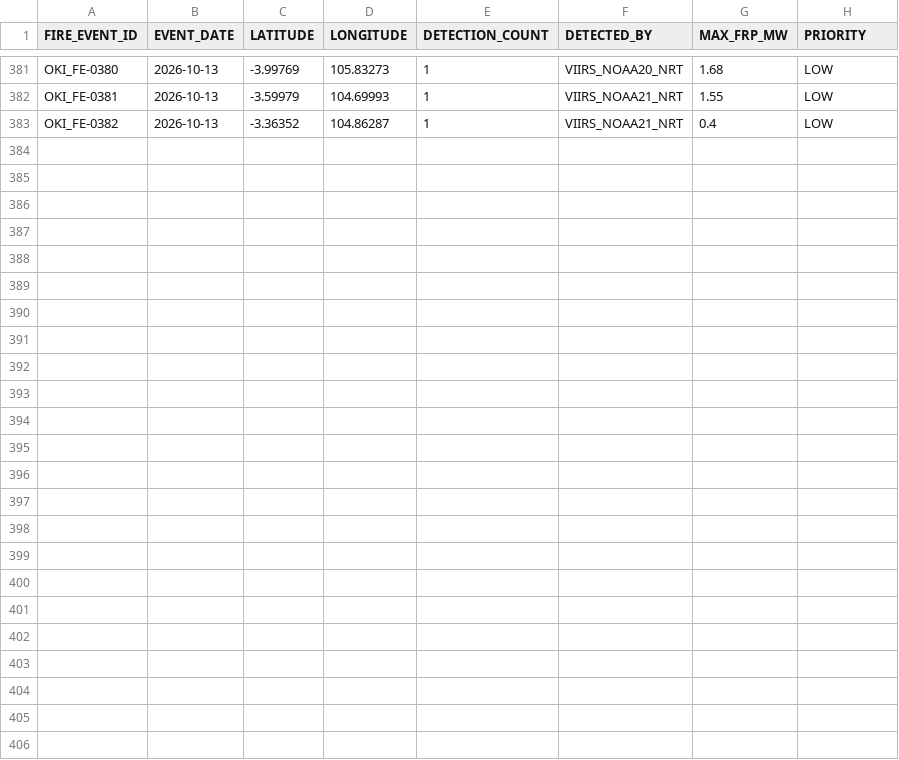
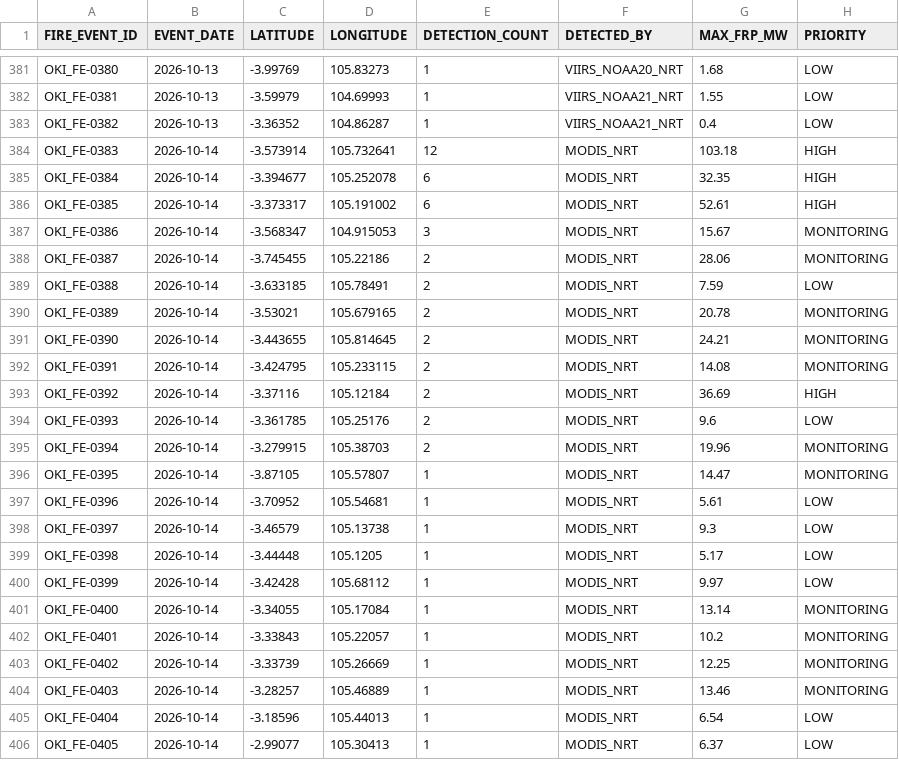
Before and after one commit to Indrmlnaa/Fire_Monitoring, a CSV file: data/v2/processed/OKI_NASA_FIRMS_fire_events.csv, drawn as a sheet; only a part is shown, gaps mark what is left out.

```diff
--- a/data/v2/processed/OKI_NASA_FIRMS_fire_events.csv
+++ b/data/v2/processed/OKI_NASA_FIRMS_fire_events.csv
@@ -383 +383,24 @@ OKI_FE-0381,2026-10-13,-3.59979,104.69993,1,VIIRS_NOAA21_NRT,1.55,LOW
 OKI_FE-0382,2026-10-13,-3.36352,104.86287,1,VIIRS_NOAA21_NRT,0.4,LOW
+OKI_FE-0383,2026-10-14,-3.573914,105.732641,12,MODIS_NRT,103.18,HIGH
+OKI_FE-0384,2026-10-14,-3.394677,105.252078,6,MODIS_NRT,32.35,HIGH
+OKI_FE-0385,2026-10-14,-3.373317,105.191002,6,MODIS_NRT,52.61,HIGH
+OKI_FE-0386,2026-10-14,-3.568347,104.915053,3,MODIS_NRT,15.67,MONITORING
+OKI_FE-0387,2026-10-14,-3.745455,105.22186,2,MODIS_NRT,28.06,MONITORING
+OKI_FE-0388,2026-10-14,-3.633185,105.78491,2,MODIS_NRT,7.59,LOW
+OKI_FE-0389,2026-10-14,-3.53021,105.679165,2,MODIS_NRT,20.78,MONITORING
+OKI_FE-0390,2026-10-14,-3.443655,105.814645,2,MODIS_NRT,24.21,MONITORING
+OKI_FE-0391,2026-10-14,-3.424795,105.233115,2,MODIS_NRT,14.08,MONITORING
+OKI_FE-0392,2026-10-14,-3.37116,105.12184,2,MODIS_NRT,36.69,HIGH
+OKI_FE-0393,2026-10-14,-3.361785,105.25176,2,MODIS_NRT,9.6,LOW
+OKI_FE-0394,2026-10-14,-3.279915,105.38703,2,MODIS_NRT,19.96,MONITORING
+OKI_FE-0395,2026-10-14,-3.87105,105.57807,1,MODIS_NRT,14.47,MONITORING
+OKI_FE-0396,2026-10-14,-3.70952,105.54681,1,MODIS_NRT,5.61,LOW
+OKI_FE-0397,2026-10-14,-3.46579,105.13738,1,MODIS_NRT,9.3,LOW
+OKI_FE-0398,2026-10-14,-3.44448,105.1205,1,MODIS_NRT,5.17,LOW
+OKI_FE-0399,2026-10-14,-3.42428,105.68112,1,MODIS_NRT,9.97,LOW
+OKI_FE-0400,2026-10-14,-3.34055,105.17084,1,MODIS_NRT,13.14,MONITORING
+OKI_FE-0401,2026-10-14,-3.33843,105.22057,1,MODIS_NRT,10.2,MONITORING
+OKI_FE-0402,2026-10-14,-3.33739,105.26669,1,MODIS_NRT,12.25,MONITORING
+OKI_FE-0403,2026-10-14,-3.28257,105.46889,1,MODIS_NRT,13.46,MONITORING
+OKI_FE-0404,2026-10-14,-3.18596,105.44013,1,MODIS_NRT,6.54,LOW
+OKI_FE-0405,2026-10-14,-2.99077,105.30413,1,MODIS_NRT,6.37,LOW
```
Also changed, not shown: data/v2/processed/OKI_fire_events_rainfall.csv, 1 other file.
